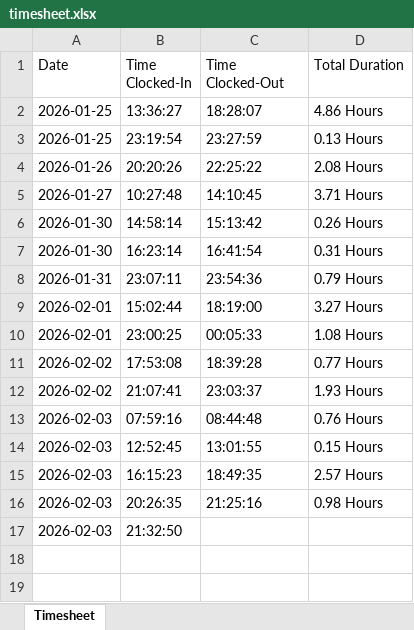
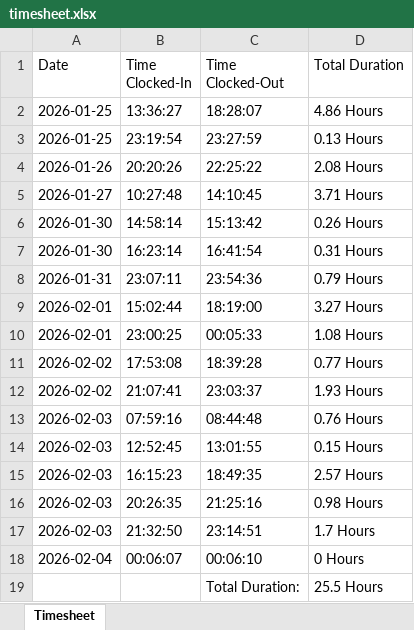
Before and after one commit to kennethpdang/ArborWiseSolutions, an Excel workbook: timesheet.xlsx, sheet Timesheet, drawn as a sheet; values as stored, in another font and other column widths than the file's, no borders; the diff names each change by its address in the sheet, - before the commit and + after, or states it on an @@ line.

```diff
--- a/timesheet.xlsx (sheet Timesheet)
+++ b/timesheet.xlsx (sheet Timesheet)
-C17 (Time Clocked-Out): (empty)
+C17 (Time Clocked-Out): 23:14:51
-D17 (Total Duration): (empty)
+D17 (Total Duration): 1.7 Hours
+row 18: 2026-02-04 | 00:06:07 | 00:06:10 | 0 Hours
+row 19:  |  | Total Duration: | 25.5 Hours
```
Also changed, not shown: 3 other files.
